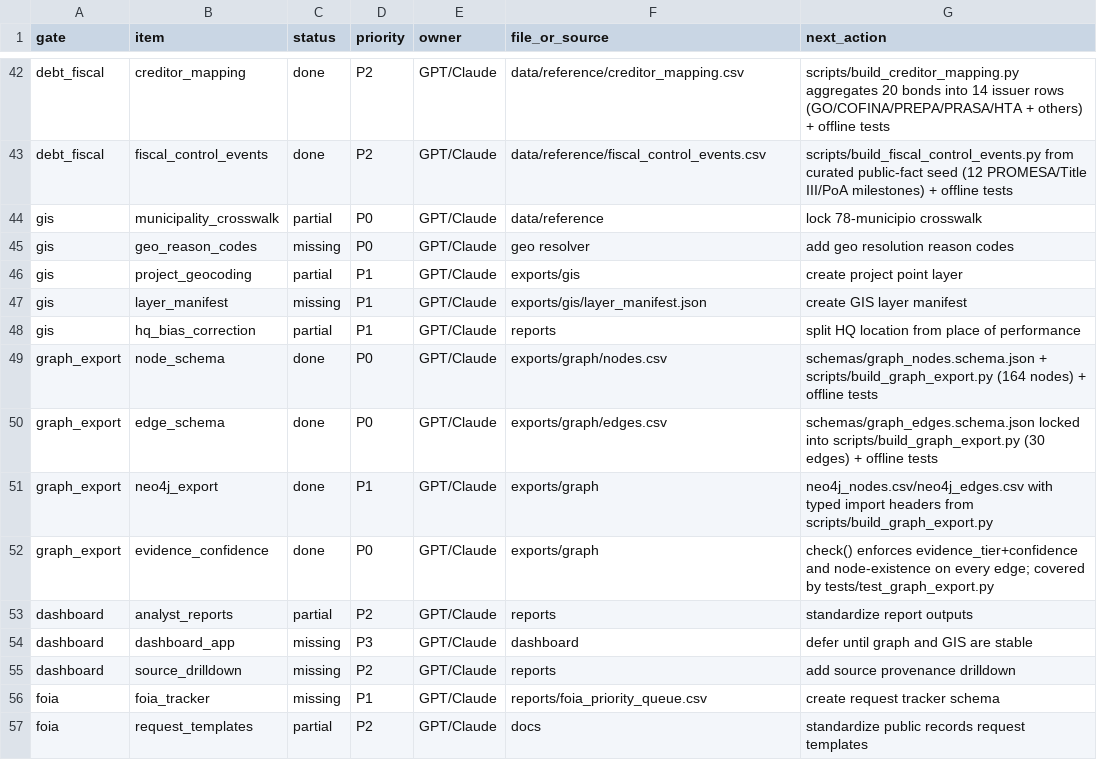
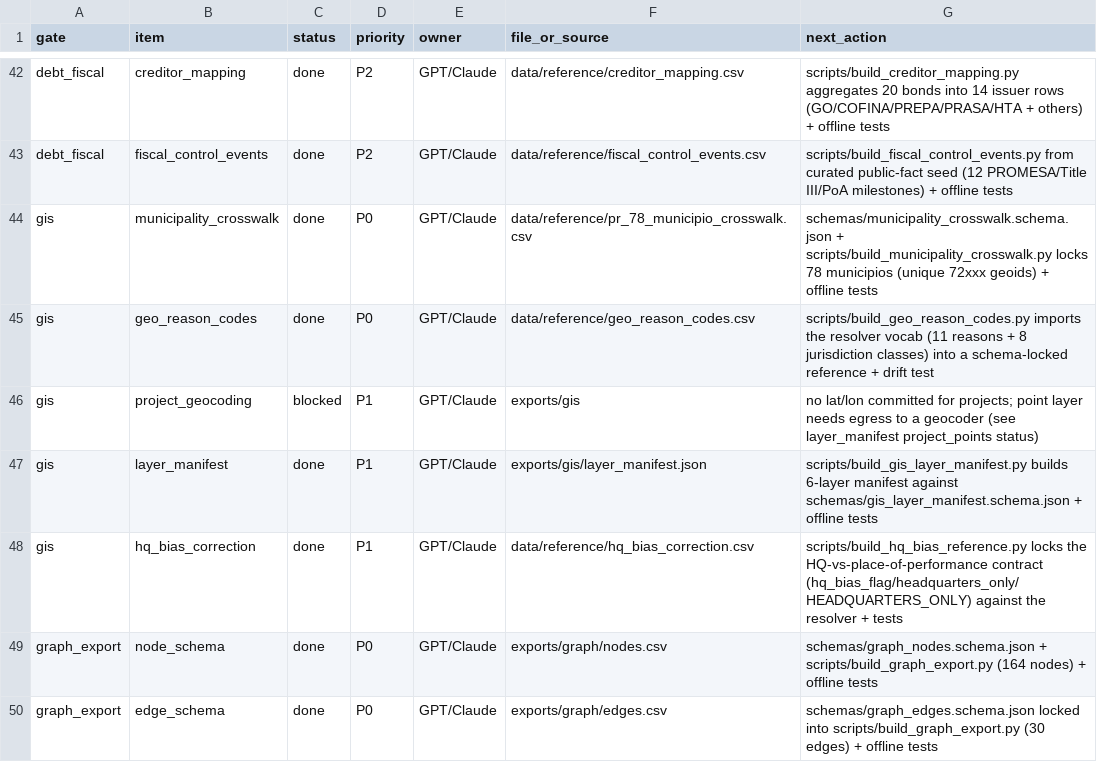
Before and after one commit to jotaele44/moneysweep-pr, a CSV file: reports/top_form_gap_matrix.csv, drawn as a sheet; only a part is shown, gaps mark what is left out; the shorter side is filled out with more unchanged rows.

```diff
--- a/reports/top_form_gap_matrix.csv
+++ b/reports/top_form_gap_matrix.csv
@@ -43,7 +43,7 @@ debt_fiscal,creditor_mapping,done,P2,GPT/Claude,data/reference/creditor_mapping.
 debt_fiscal,fiscal_control_events,done,P2,GPT/Claude,data/reference/fiscal_control_events.csv,scripts/build_fiscal_control_events.py from curated public-fact seed (12 PROMESA/Title III/PoA milestones) + offline tests
-gis,municipality_crosswalk,partial,P0,GPT/Claude,data/reference,lock 78-municipio crosswalk
-gis,geo_reason_codes,missing,P0,GPT/Claude,geo resolver,add geo resolution reason codes
-gis,project_geocoding,partial,P1,GPT/Claude,exports/gis,create project point layer
-gis,layer_manifest,missing,P1,GPT/Claude,exports/gis/layer_manifest.json,create GIS layer manifest
-gis,hq_bias_correction,partial,P1,GPT/Claude,reports,split HQ location from place of performance
+gis,municipality_crosswalk,done,P0,GPT/Claude,data/reference/pr_78_municipio_crosswalk.csv,schemas/municipality_crosswalk.schema.json + scripts/build_municipality_crosswalk.py locks 78 municipios (unique 72xxx geoids) + offline tests
+gis,geo_reason_codes,done,P0,GPT/Claude,data/reference/geo_reason_codes.csv,scripts/build_geo_reason_codes.py imports the resolver vocab (11 reasons + 8 jurisdiction classes) into a schema-locked reference + drift test
+gis,project_geocoding,blocked,P1,GPT/Claude,exports/gis,no lat/lon committed for projects; point layer needs egress to a geocoder (see layer_manifest project_points status)
+gis,layer_manifest,done,P1,GPT/Claude,exports/gis/layer_manifest.json,scripts/build_gis_layer_manifest.py builds 6-layer manifest against schemas/gis_layer_manifest.schema.json + offline tests
+gis,hq_bias_correction,done,P1,GPT/Claude,data/reference/hq_bias_correction.csv,scripts/build_hq_bias_reference.py locks the HQ-vs-place-of-performance contract (hq_bias_flag/headquarters_only/HEADQUARTERS_ONLY) against the resolver + tests
 graph_export,node_schema,done,P0,GPT/Claude,exports/graph/nodes.csv,schemas/graph_nodes.schema.json + scripts/build_graph_export.py (164 nodes) + offline tests
```
Also changed, not shown: 15 other files.
